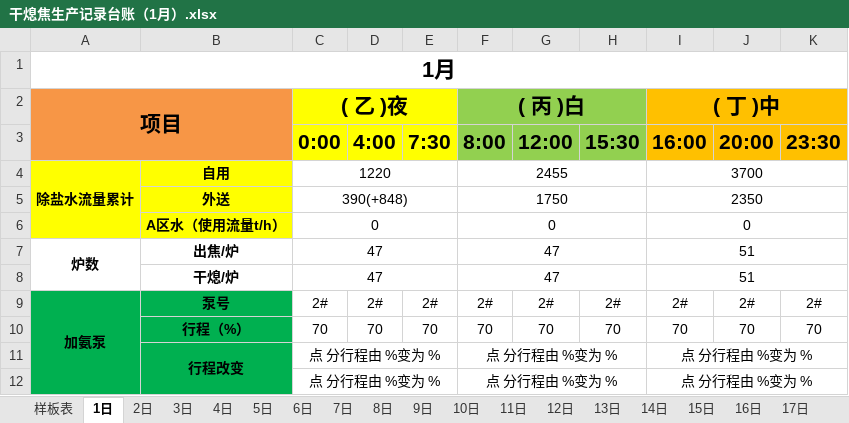
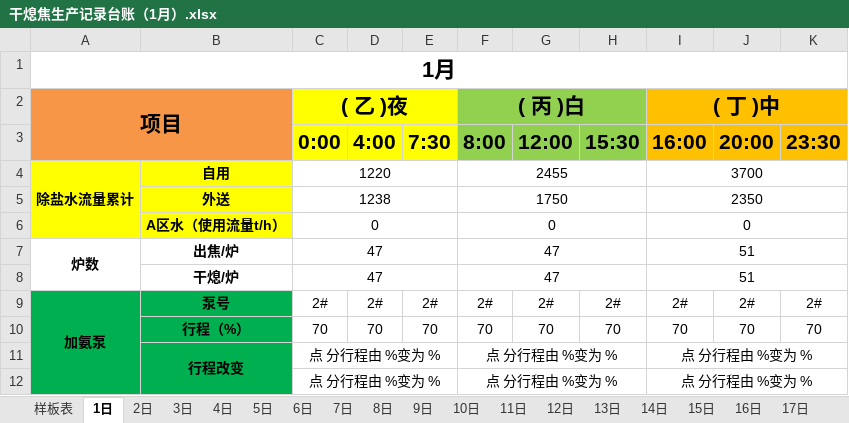
Before and after one commit to ErzhongHoo/-, an Excel workbook: 干熄焦生产记录台账/2019/干熄焦生产记录台账（1月）.xlsx, sheet 1日, drawn as a sheet; only a part is shown; values as stored, in another font and other column widths than the file's, no borders; the diff names each change by its address in the sheet, - before the commit and + after, or states it on an @@ line.

```diff
--- a/干熄焦生产记录台账/2019/干熄焦生产记录台账（1月）.xlsx (sheet 1日)
+++ b/干熄焦生产记录台账/2019/干熄焦生产记录台账（1月）.xlsx (sheet 1日)
-C5 (( 乙 )夜): 390(+848)
+C5 (( 乙 )夜): 1238
```
Also changed, not shown: sheet 10日, 干熄焦生产记录台账/2019/干熄焦生产记录台账（3月）.xlsx, 干熄焦生产记录台账/2019/干熄焦生产记录台账（8月）.xlsx, 31 other files.
